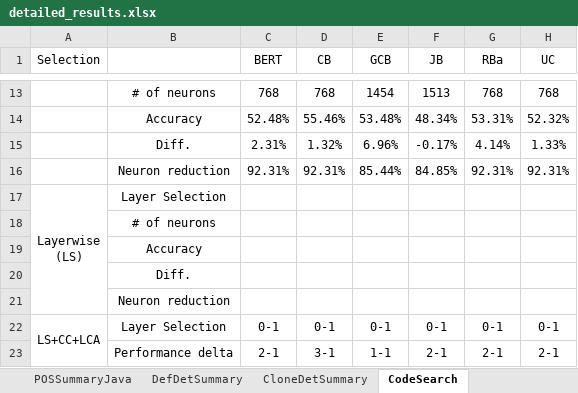
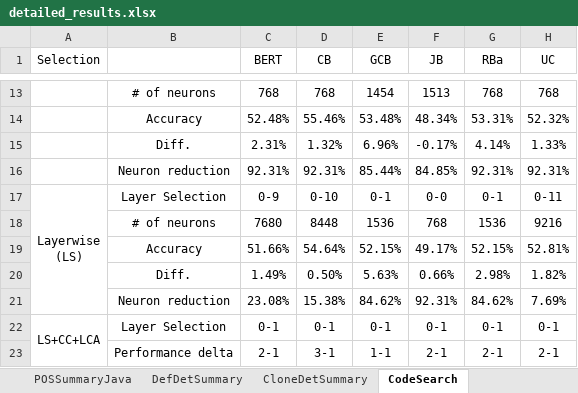
Before and after one commit to Superhzf/interpretability-of-source-code-transformers, an Excel workbook: POS Code/Experiments/attachments/detailed_results.xlsx, sheet CodeSearch, drawn as a sheet; only a part is shown, gaps mark what is left out; values as stored, in another font and other column widths than the file's, no borders; removed rows and columns are numbered as before the commit, all else as after; ↵ is a line break in a cell; the diff names each change by its address in the sheet, - before the commit and + after, or states it on an @@ line.

Commit message:
type: feat sAve the excel report

```diff
--- a/POS Code/Experiments/attachments/detailed_results.xlsx (sheet CodeSearch)
+++ b/POS Code/Experiments/attachments/detailed_results.xlsx (sheet CodeSearch)
-row 17: Layerwise ↵ (LS) | Layer Selection
-row 18:  | # of neurons
-row 19:  | Accuracy
-row 20:  | Diff.
-row 21:  | Neuron reduction
+row 17: Layerwise ↵ (LS) | Layer Selection | 0-9 | 0-10 | 0-1 | 0-0 | 0-1 | 0-11
+row 18:  | # of neurons | 7680 | 8448 | 1536 | 768 | 1536 | 9216
+row 19:  | Accuracy | 51.66% | 54.64% | 52.15% | 49.17% | 52.15% | 52.81%
+row 20:  | Diff. | 1.49% | 0.50% | 5.63% | 0.66% | 2.98% | 1.82%
+row 21:  | Neuron reduction | 23.08% | 15.38% | 84.62% | 92.31% | 84.62% | 7.69%
```
